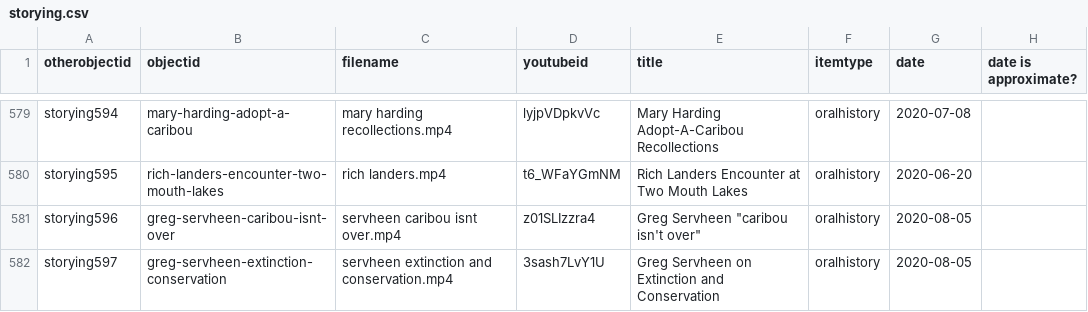
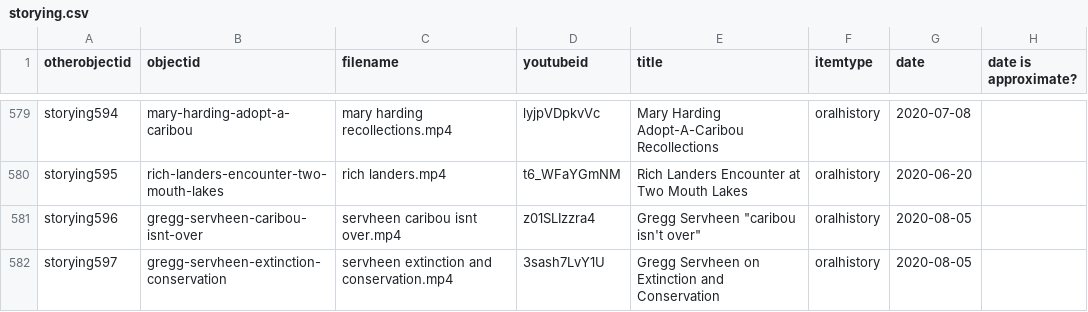
Before and after one commit to thecdil/storying_combined, a CSV file: _data/storying.csv, drawn as a sheet; only a part is shown, gaps mark what is left out; the diff covers the shown part only; the diff names each change by its address in the sheet, - before the commit and + after, or states it on an @@ line.

```diff
--- a/_data/storying.csv
+++ b/_data/storying.csv
-B581 (objectid): greg-servheen-caribou-isnt-over
+B581 (objectid): gregg-servheen-caribou-isnt-over
-E581 (title): Greg Servheen "caribou isn't over"
+E581 (title): Gregg Servheen "caribou isn't over"
-B582 (objectid): greg-servheen-extinction-conservation
+B582 (objectid): gregg-servheen-extinction-conservation
-E582 (title): Greg Servheen on Extinction and Conservation
+E582 (title): Gregg Servheen on Extinction and Conservation
```
Also changed, not shown: 1 added row and 14 edited cells elsewhere in this file, _data/pages.csv.
